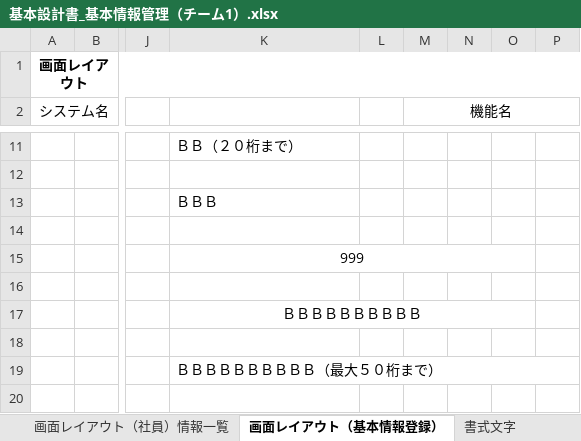
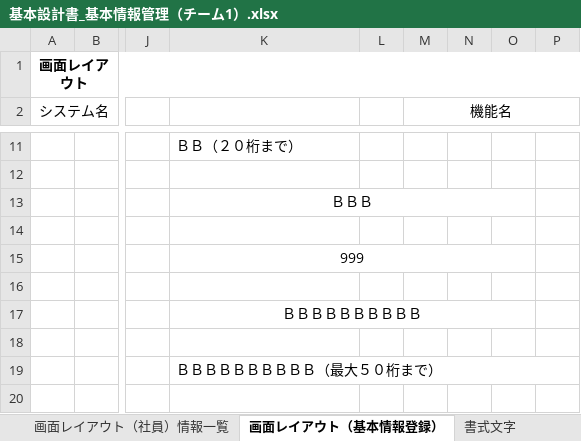
Before and after one commit to Takukun1114/202209-, an Excel workbook: 01_基本設計書/01_基本設計書/チーム1/基本設計書_基本情報管理（チーム1）.xlsx, sheet 画面レイアウト（基本情報登録）, drawn as a sheet; only a part is shown, gaps mark what is left out; values as stored, in another font and other column widths than the file's, no borders; charts and pictures not drawn; the diff names each change by its address in the sheet, - before the commit and + after, or states it on an @@ line.

Commit message:
no message

```diff
--- a/01_基本設計書/01_基本設計書/チーム1/基本設計書_基本情報管理（チーム1）.xlsx (sheet 画面レイアウト（基本情報登録）)
+++ b/01_基本設計書/01_基本設計書/チーム1/基本設計書_基本情報管理（チーム1）.xlsx (sheet 画面レイアウト（基本情報登録）)
-K13 alignment: left
+K13 alignment: center
+K13:O13 merged
```
Also changed, not shown: formulas that keep their value, charts or pictures.
